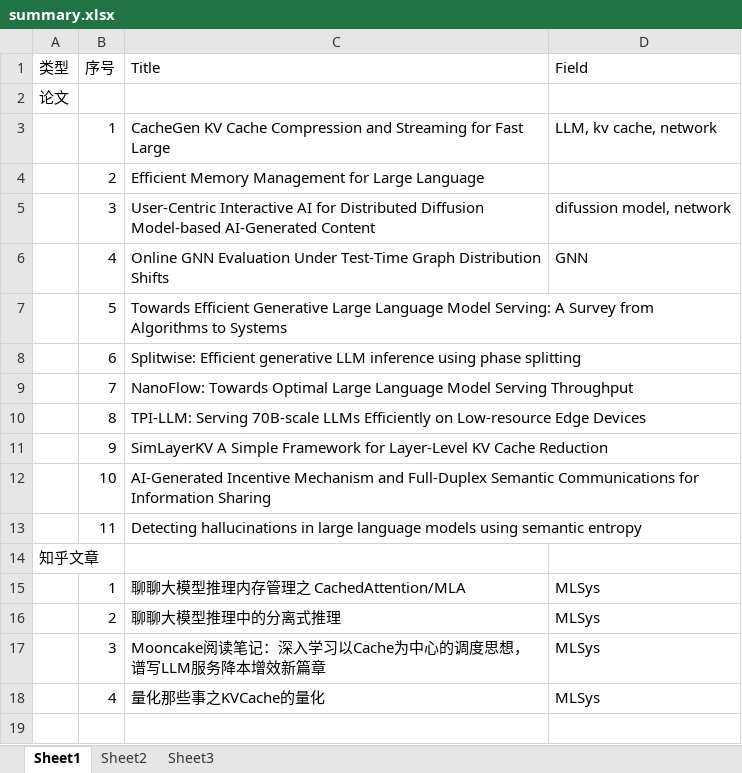
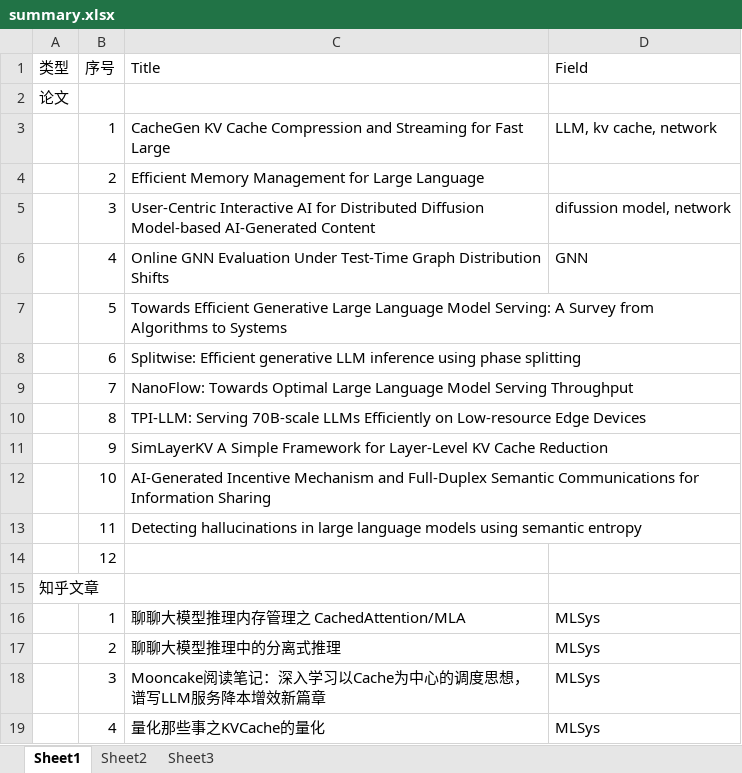
Before and after one commit to troyyxk/paper_review, an Excel workbook: summary.xlsx, sheet Sheet1, drawn as a sheet; values as stored, in another font and other column widths than the file's, no borders; the diff names each change by its address in the sheet, - before the commit and + after, or states it on an @@ line.

Commit message:
Update summary.xlsx

```diff
--- a/summary.xlsx (sheet Sheet1)
+++ b/summary.xlsx (sheet Sheet1)
+row 14:  | 12
```
